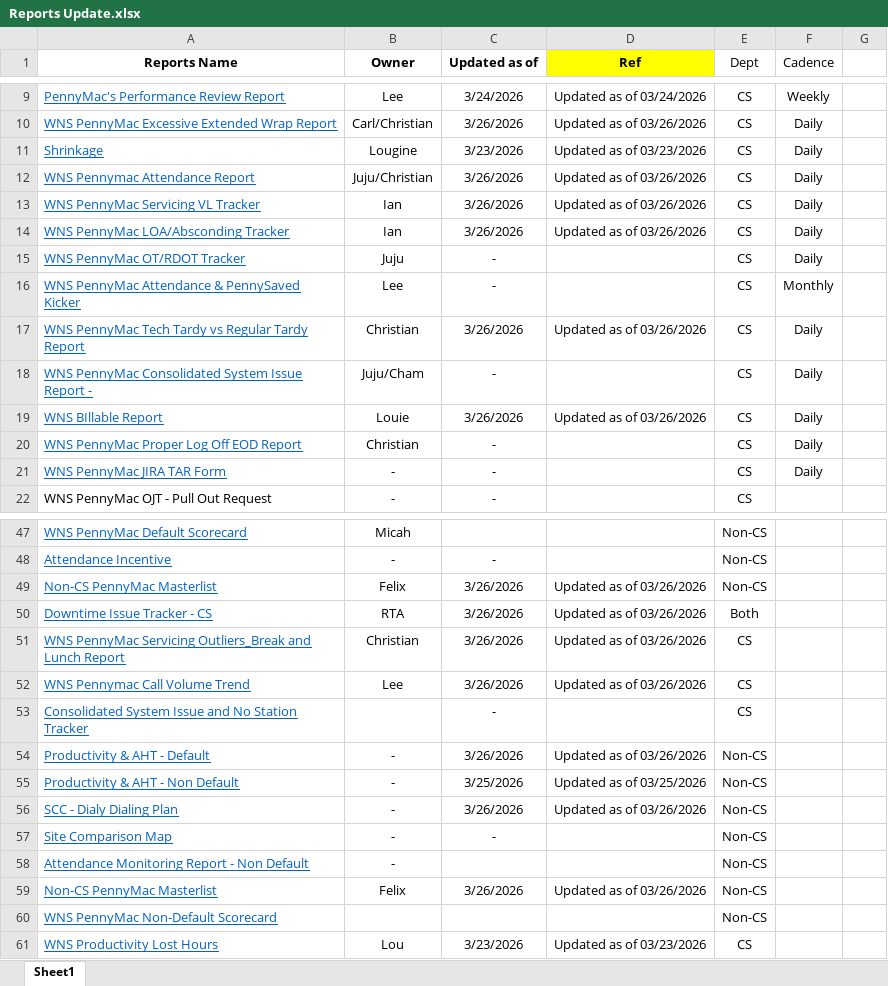
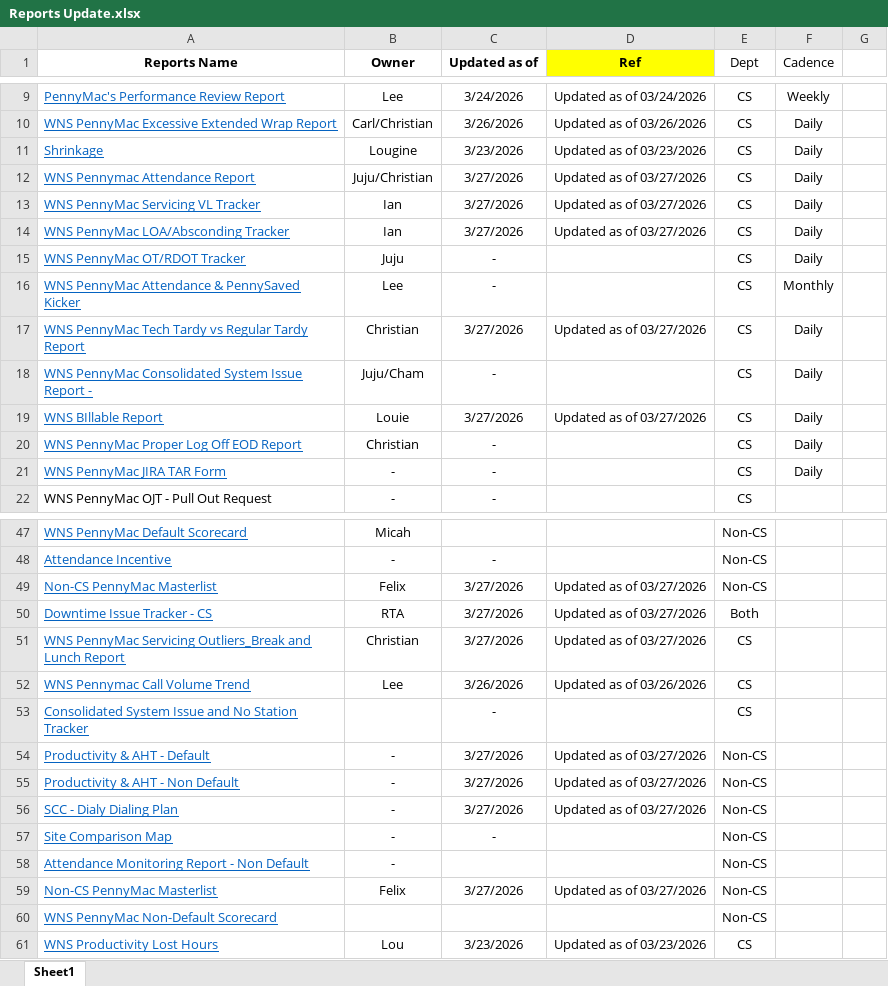
Before and after one commit to username-lou/workforce-web, an Excel workbook: Files/Reports Update.xlsx, sheet Sheet1, drawn as a sheet; only a part is shown, gaps mark what is left out; values as stored, in another font and other column widths than the file's, no borders; the diff covers the shown part only; the diff names each change by its address in the sheet, - before the commit and + after, or states it on an @@ line.

Commit message:
Add files via upload

```diff
--- a/Files/Reports Update.xlsx (sheet Sheet1)
+++ b/Files/Reports Update.xlsx (sheet Sheet1)
-C12:C14 (Updated as of): 3/26/2026
+C12:C14 (Updated as of): 3/27/2026
-D12:D14 (Ref): Updated as of 03/26/2026
+D12:D14 (Ref): Updated as of 03/27/2026
-C17 (Updated as of): 3/26/2026
+C17 (Updated as of): 3/27/2026
-D17 (Ref): Updated as of 03/26/2026
+D17 (Ref): Updated as of 03/27/2026
-C19 (Updated as of): 3/26/2026
+C19 (Updated as of): 3/27/2026
-D19 (Ref): Updated as of 03/26/2026
+D19 (Ref): Updated as of 03/27/2026
-C49:C51 (Updated as of): 3/26/2026
+C49:C51 (Updated as of): 3/27/2026
-D49:D51 (Ref): Updated as of 03/26/2026
+D49:D51 (Ref): Updated as of 03/27/2026
-C54 (Updated as of): 3/26/2026
+C54 (Updated as of): 3/27/2026
-D54 (Ref): Updated as of 03/26/2026
+D54 (Ref): Updated as of 03/27/2026
-C55 (Updated as of): 3/25/2026
+C55 (Updated as of): 3/27/2026
-D55 (Ref): Updated as of 03/25/2026
+D55 (Ref): Updated as of 03/27/2026
-C56 (Updated as of): 3/26/2026
+C56 (Updated as of): 3/27/2026
-D56 (Ref): Updated as of 03/26/2026
+D56 (Ref): Updated as of 03/27/2026
-C59 (Updated as of): 3/26/2026
+C59 (Updated as of): 3/27/2026
-D59 (Ref): Updated as of 03/26/2026
+D59 (Ref): Updated as of 03/27/2026
```
Also changed, not shown: 14 edited cells elsewhere in this sheet, formulas that keep their value.
